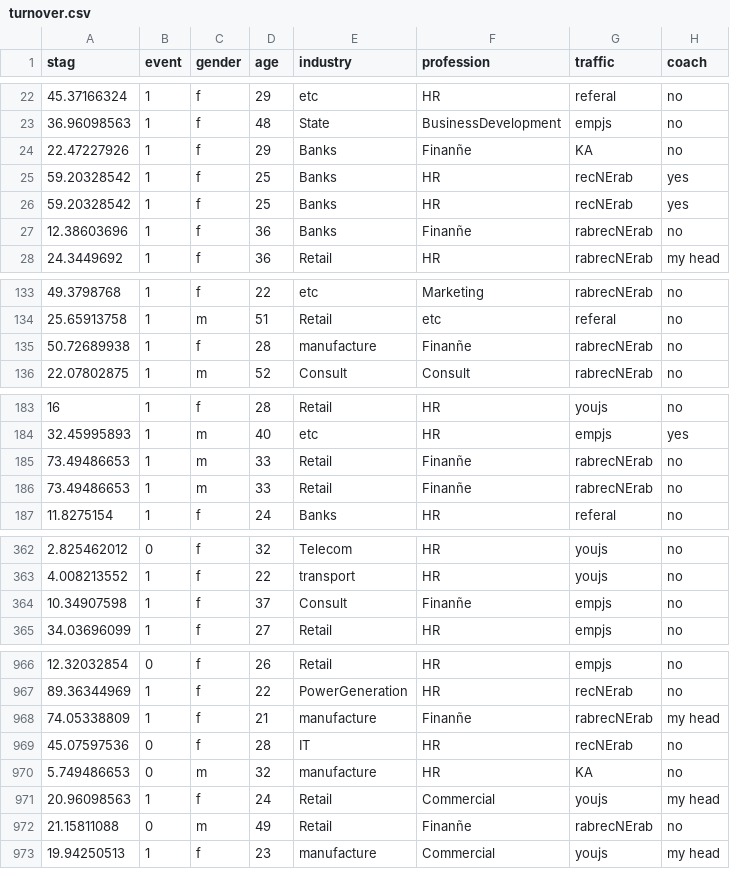
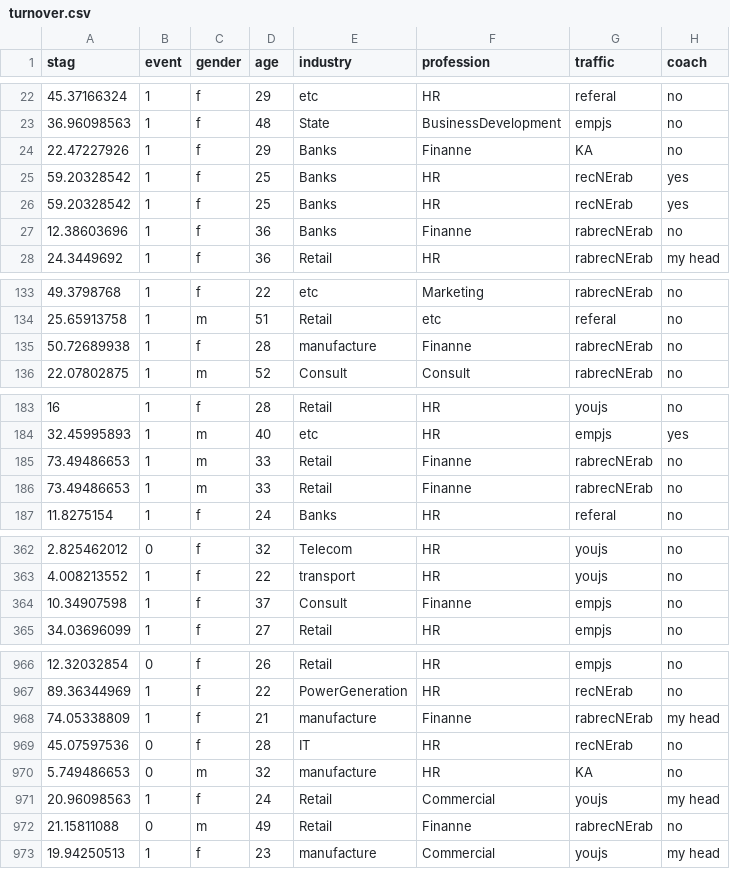
Before and after one commit to vincentdee/Group-Project-2, a CSV file: turnover.csv, drawn as a sheet; only a part is shown, gaps mark what is left out; the diff covers the shown part only; the diff names each change by its address in the sheet, - before the commit and + after, or states it on an @@ line.

```diff
--- a/turnover.csv
+++ b/turnover.csv
-F24 (profession): Finanñe
+F24 (profession): Finanne
-F27 (profession): Finanñe
+F27 (profession): Finanne
-F135 (profession): Finanñe
+F135 (profession): Finanne
-F185:F186 (profession): Finanñe
+F185:F186 (profession): Finanne
-F364 (profession): Finanñe
+F364 (profession): Finanne
-F968 (profession): Finanñe
+F968 (profession): Finanne
-F972 (profession): Finanñe
+F972 (profession): Finanne
```
Also changed, not shown: 9 edited cells elsewhere in this file, 6 other files.
